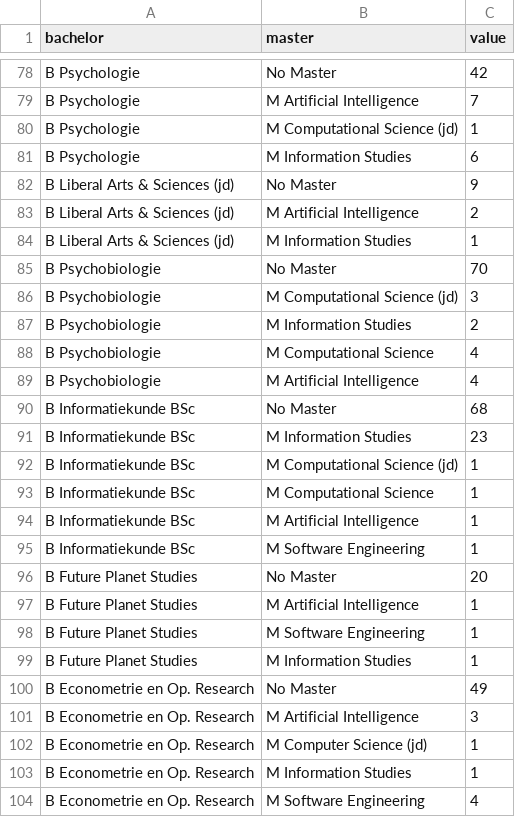
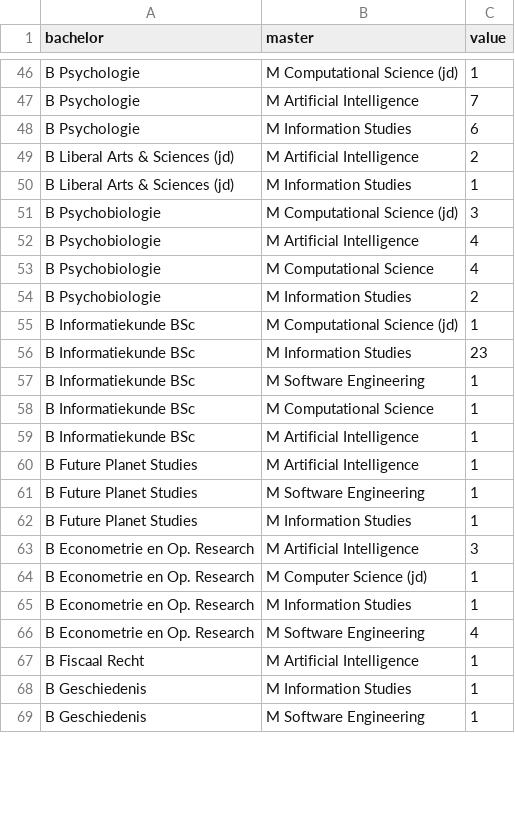
Before and after one commit to popoiopo/Bachelor_master_toestroom, a CSV file: data/sankey.csv, drawn as a sheet; only a part is shown, gaps mark what is left out; the shorter side is filled out with more unchanged rows; removed rows and columns are numbered as before the commit, all else as after; the diff covers the shown part only; the diff names each change by its address in the sheet, - before the commit and + after, or states it on an @@ line.

Commit message:
no master weg

```diff
--- a/data/sankey.csv
+++ b/data/sankey.csv
-B46 (master): No Master
+B46 (master): M Computational Science (jd)
-C46 (value): 42
+C46 (value): 1
-row 80: B Psychologie | M Computational Science (jd) | 1
-row 82: B Liberal Arts & Sciences (jd) | No Master | 9
-row 85: B Psychobiologie | No Master | 70
@@ row 89 moved to row 52: B Psychobiologie @@
@@ row 88 moved to row 53: B Psychobiologie @@
-B55 (master): No Master
+B55 (master): M Computational Science (jd)
-C55 (value): 68
+C55 (value): 1
-row 92: B Informatiekunde BSc | M Computational Science (jd) | 1
@@ row 95 moved to row 57: B Informatiekunde BSc @@
-row 96: B Future Planet Studies | No Master | 20
-row 100: B Econometrie en Op. Research | No Master | 49
```
Also changed, not shown: 2 added rows, 46 removed rows, 3 moved rows and 10 edited cells elsewhere in this file.
